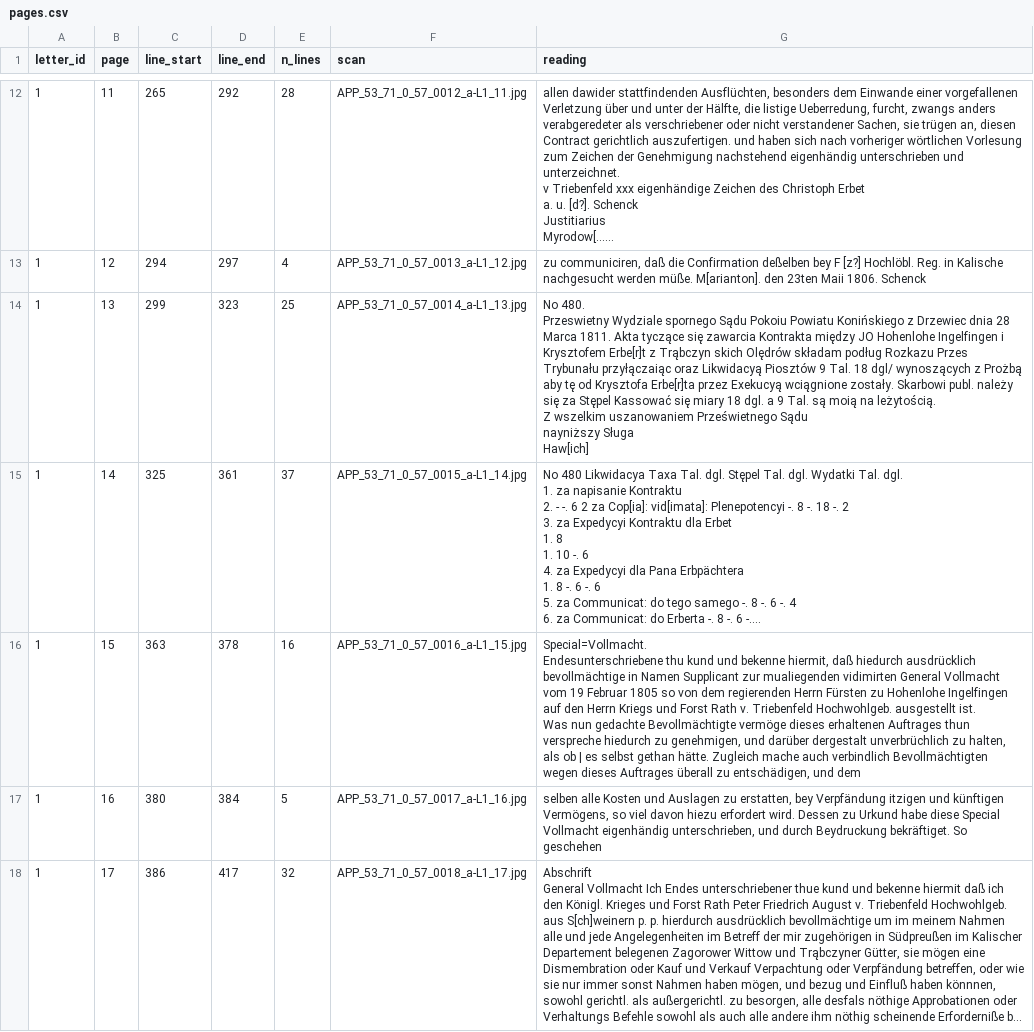
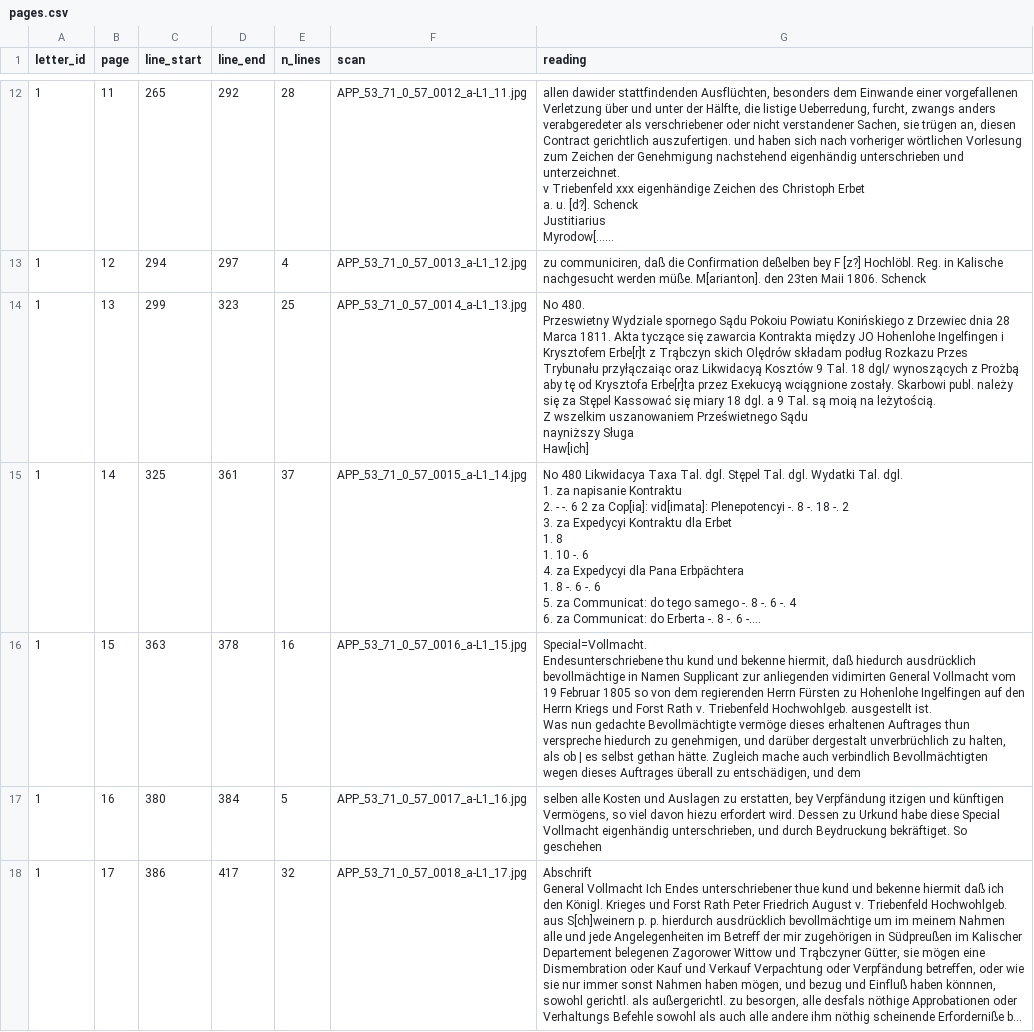
Before and after one commit to takaji10/triebenfeld-letters, a CSV file: corpus/units/app5371057/pages.csv, drawn as a sheet; only a part is shown, gaps mark what is left out; long unchanged cells end in …; the diff names each change by its address in the sheet, - before the commit and + after, or states it on an @@ line.

```diff
--- a/corpus/units/app5371057/pages.csv
+++ b/corpus/units/app5371057/pages.csv
-G14 (reading): …oraz Likwidacyą Piosztów 9 Tal.…
+G14 (reading): …oraz Likwidacyą Kosztów 9 Tal.…
-G16 (reading): …Supplicant zur mualiegenden vidimirten General…
+G16 (reading): …Supplicant zur anliegenden vidimirten General…
```
Also changed, not shown: corpus/units/app5371057/letters.csv, units/app5371057/paragraph_decisions.csv, 23 other files.
